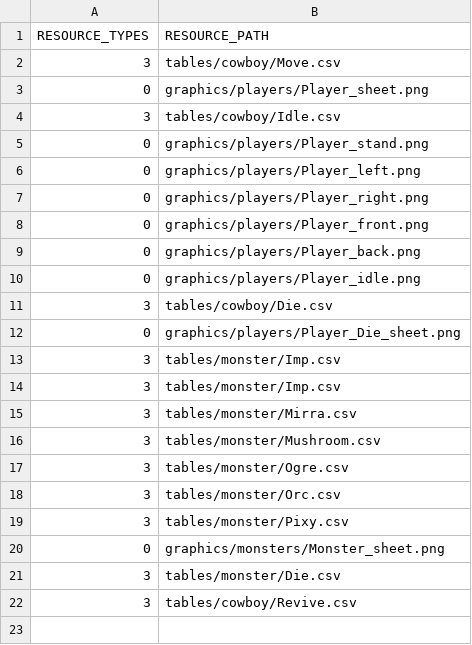
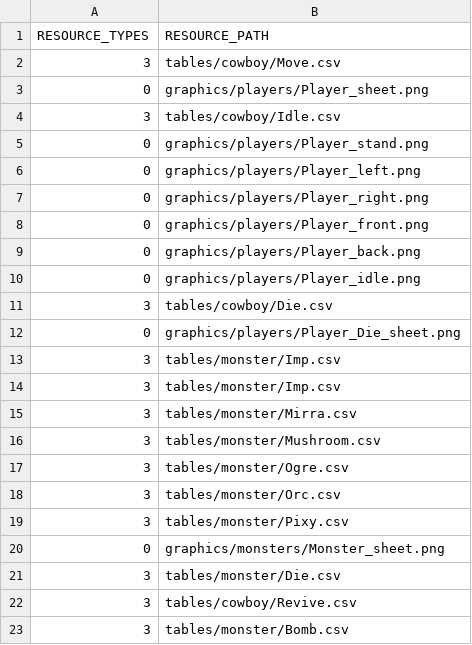
Before and after one commit to ulim0232/PrairieKing, a CSV file: PrairieKing-bin/tables/scripts/defalutResource.csv, drawn as a sheet; the diff names each change by its address in the sheet, - before the commit and + after, or states it on an @@ line.

```diff
--- a/PrairieKing-bin/tables/scripts/defalutResource.csv
+++ b/PrairieKing-bin/tables/scripts/defalutResource.csv
+row 23: 3 | tables/monster/Bomb.csv
```
Also changed, not shown: PrairieKing-bin/tables/scripts/SceneGameResourceList.csv, 16 other files.
